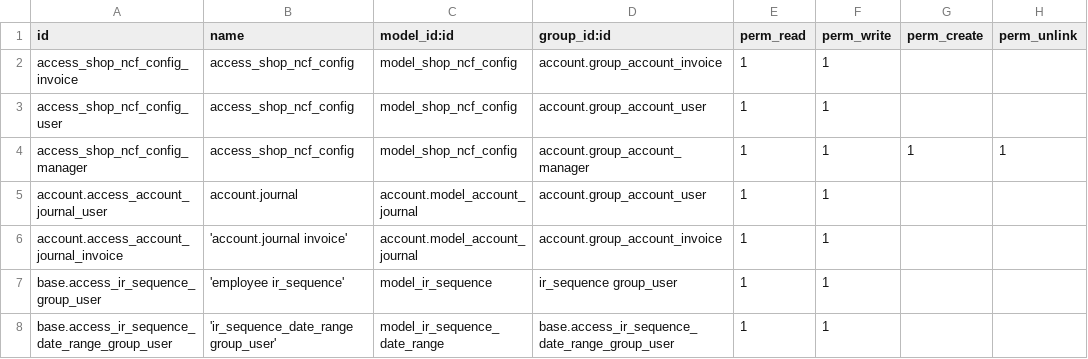
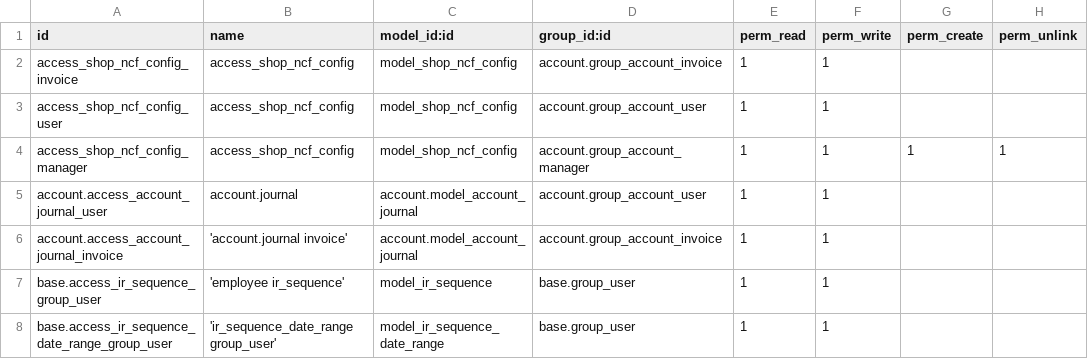
Before and after one commit to indexa-git/l10n-dominicana, a CSV file: ncf_manager/security/ir.model.access.csv, drawn as a sheet.

Commit message:
[FIX] Wrong user group set on permissions

```diff
--- a/ncf_manager/security/ir.model.access.csv
+++ b/ncf_manager/security/ir.model.access.csv
@@ -6,3 +6,3 @@ account.access_account_journal_user,account.journal,account.model_account_journa
 account.access_account_journal_invoice,'account.journal invoice',account.model_account_journal,account.group_account_invoice,1,1,,
-base.access_ir_sequence_group_user,'employee ir_sequence',model_ir_sequence,ir_sequence group_user,1,1,,
-base.access_ir_sequence_date_range_group_user,'ir_sequence_date_range group_user',model_ir_sequence_date_range,base.access_ir_sequence_date_range_group_user,1,1,,
+base.access_ir_sequence_group_user,'employee ir_sequence',model_ir_sequence,base.group_user,1,1,,
+base.access_ir_sequence_date_range_group_user,'ir_sequence_date_range group_user',model_ir_sequence_date_range,base.group_user,1,1,,
```
